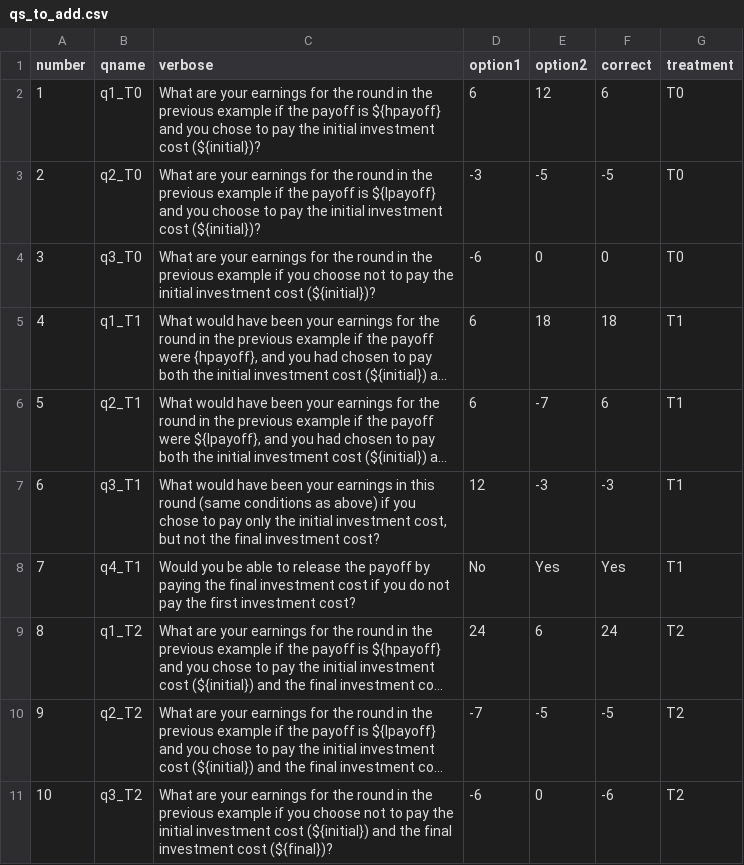
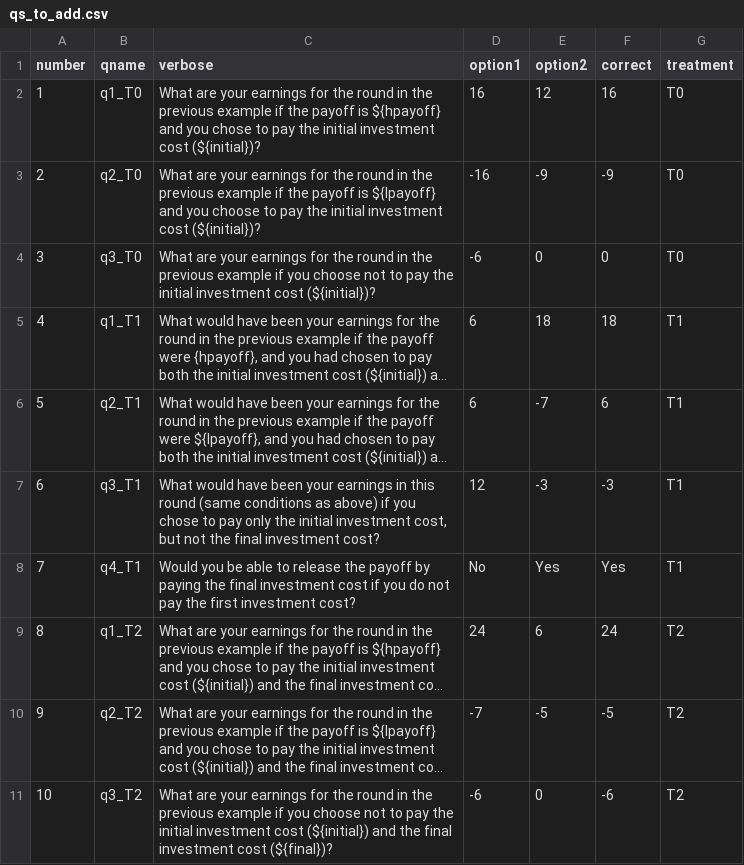
Before and after one commit to zachfinn95/test, a CSV file: kelsey/qs_to_add.csv, drawn as a sheet; long unchanged cells end in ….

```diff
--- a/kelsey/qs_to_add.csv
+++ b/kelsey/qs_to_add.csv
@@ -1,4 +1,4 @@
 number,qname,verbose,option1,option2,correct,treatment
-1,q1_T0,What are your earnings for the round in the previous example if the payoff is ${hpayoff} and you chose to pay the initial investment cost (${initial})?,6,12,6,T0
-2,q2_T0,What are your earnings for the round in the previous example if the payoff is ${lpayoff} and you choose to pay the initial investment cost (${initial})?,-3,-5,-5,T0
+1,q1_T0,What are your earnings for the round in the previous example if the payoff is ${hpayoff} and you chose to pay the initial investment cost (${initial})?,16,12,16,T0
+2,q2_T0,What are your earnings for the round in the previous example if the payoff is ${lpayoff} and you choose to pay the initial investment cost (${initial})?,-16,-9,-9,T0
 3,q3_T0,What are your earnings for the round in the previous example if you choose not to pay the initial investment cost (${initial})?,-6,0,0,T0
```
Also changed, not shown: 6 other files.
